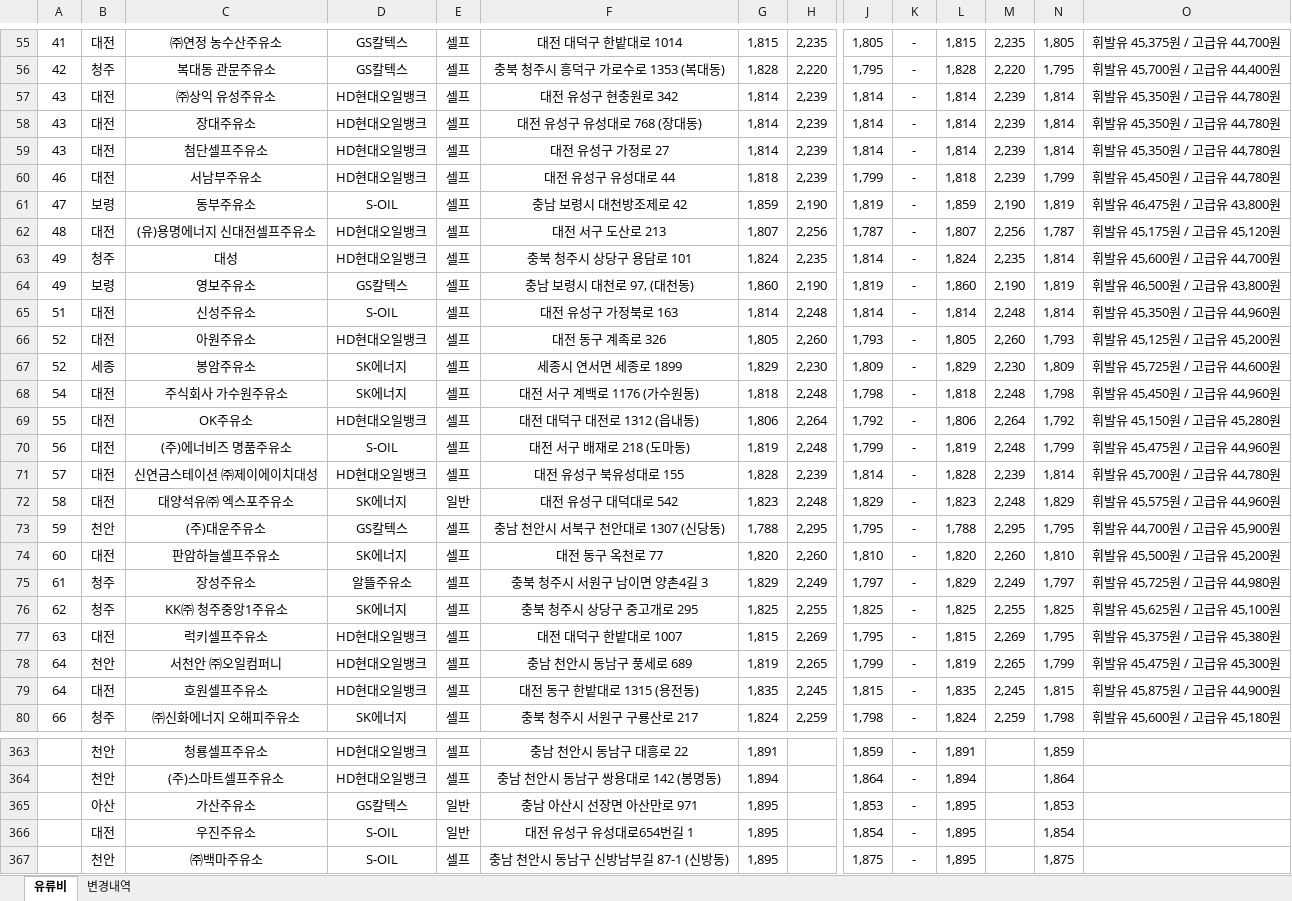
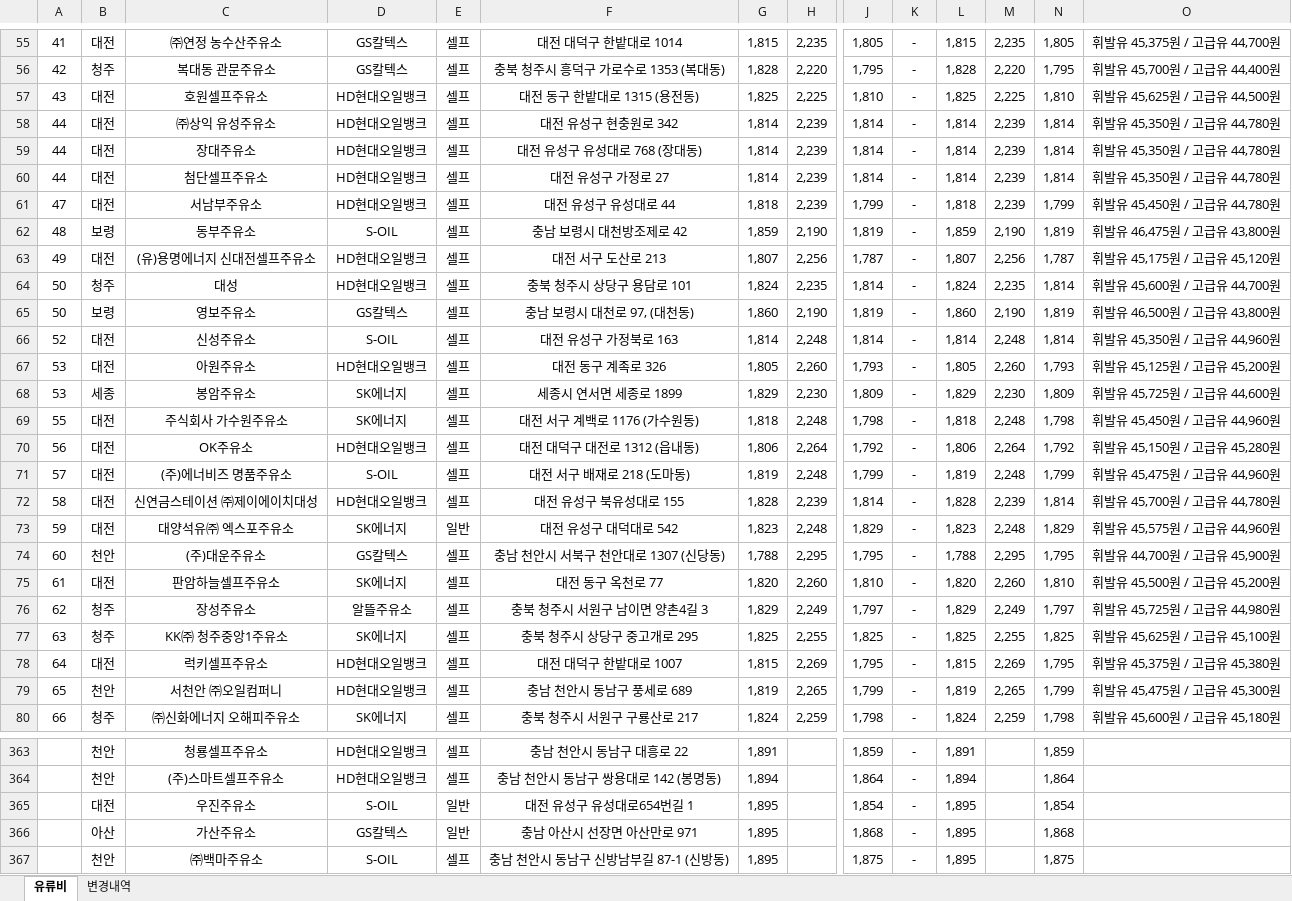
Before and after one commit to krwizxp/fcupdater, an Excel workbook: fuel_cost_chungcheong.xlsx, sheet 유류비, drawn as a sheet; only a part is shown, gaps mark what is left out; values as stored, in another font and other column widths than the file's, no borders; removed rows and columns are numbered as before the commit, all else as after; rows hold the shown columns only; the diff covers the shown part only; the diff names each change by its address in the sheet, - before the commit and + after, or states it on an @@ line.

```diff
--- a/fuel_cost_chungcheong.xlsx (sheet 유류비)
+++ b/fuel_cost_chungcheong.xlsx (sheet 유류비)
+row 57: 43 | 대전 | 호원셀프주유소 | HD현대오일뱅크 | 셀프 | 대전 동구 한밭대로 1315 (용전동) | 1,825 | 2,225 | 1,810 | - | 1,825 | 2,225 | 1,810 | 휘발유 45,625원 / 고급유 44,500원
-A58:A60: 43
+A58:A60: 44
-A61: 46
+A61: 47
-A62: 47
+A62: 48
-A63: 48
+A63: 49
-A64:A65: 49
+A64:A65: 50
-A66: 51
+A66: 52
-A67:A68: 52
+A67:A68: 53
-A69: 54
+A69: 55
-A70: 55
+A70: 56
-A71: 56
+A71: 57
-A72: 57
+A72: 58
-A73: 58
+A73: 59
-A74: 59
+A74: 60
-A75: 60
+A75: 61
-A76: 61
+A76: 62
-A77: 62
+A77: 63
-A78: 63
+A78: 64
-A79: 64
+A79: 65
-row 79: 64 | 대전 | 호원셀프주유소 | HD현대오일뱅크 | 셀프 | 대전 동구 한밭대로 1315 (용전동) | 1,835 | 2,245 | 1,815 | - | 1,835 | 2,245 | 1,815 | 휘발유 45,875원 / 고급유 44,900원
-row 365:  | 아산 | 가산주유소 | GS칼텍스 | 일반 | 충남 아산시 선장면 아산만로 971 | 1,895 |  | 1,853 | - | 1,895 |  | 1,853
+row 366:  | 아산 | 가산주유소 | GS칼텍스 | 일반 | 충남 아산시 선장면 아산만로 971 | 1,895 |  | 1,868 | - | 1,895 |  | 1,868
```
Also changed, not shown: 17 added rows, 17 removed rows and 24 edited cells elsewhere in this sheet, sheet 변경내역, formulas that keep their value, 2 other files.
